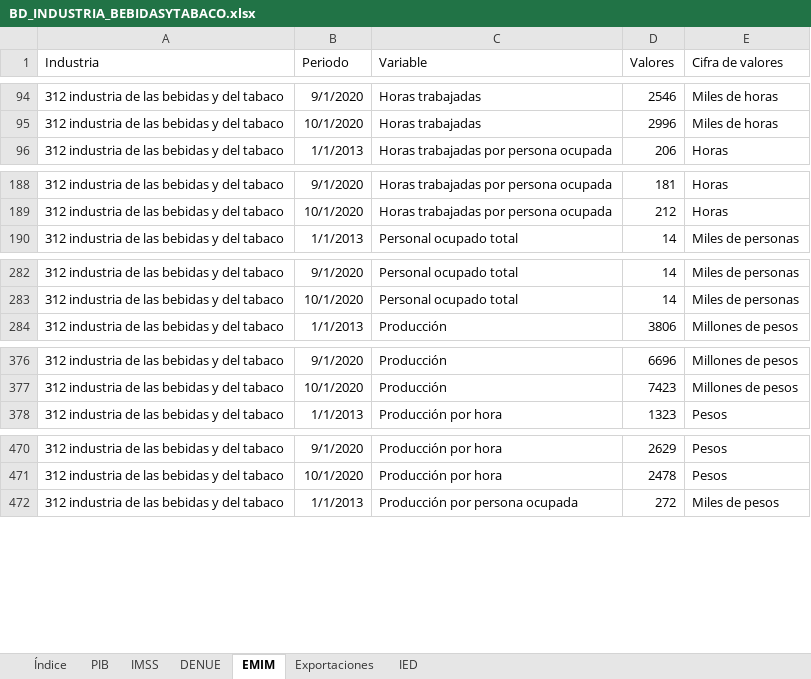
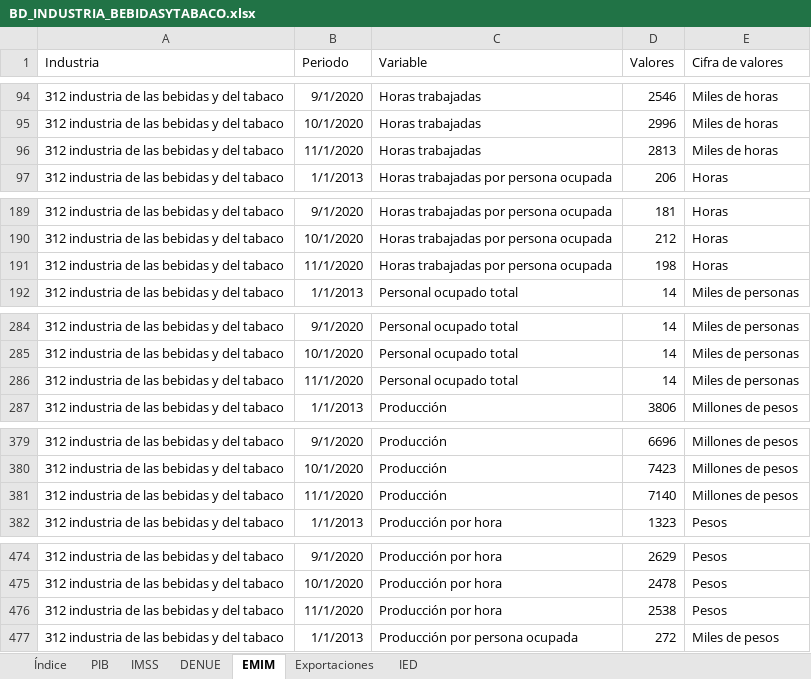
Before and after one commit to DIEEF/SEJ, an Excel workbook: sej_datos/BD_INDUSTRIA_BEBIDASYTABACO.xlsx, sheet EMIM, drawn as a sheet; only a part is shown, gaps mark what is left out; values as stored, in another font and other column widths than the file's, no borders; the diff covers the shown part only; the diff names each change by its address in the sheet, - before the commit and + after, or states it on an @@ line.

```diff
--- a/sej_datos/BD_INDUSTRIA_BEBIDASYTABACO.xlsx (sheet EMIM)
+++ b/sej_datos/BD_INDUSTRIA_BEBIDASYTABACO.xlsx (sheet EMIM)
+row 96: 312 industria de las bebidas y del tabaco | 11/1/2020 | Horas trabajadas | 2813 | Miles de horas
+row 191: 312 industria de las bebidas y del tabaco | 11/1/2020 | Horas trabajadas por persona ocupada | 198 | Horas
+row 286: 312 industria de las bebidas y del tabaco | 11/1/2020 | Personal ocupado total | 14 | Miles de personas
+row 381: 312 industria de las bebidas y del tabaco | 11/1/2020 | Producción | 7140 | Millones de pesos
+row 476: 312 industria de las bebidas y del tabaco | 11/1/2020 | Producción por hora | 2538 | Pesos
```
Also changed, not shown: 3 added rows elsewhere in this sheet, sheet Índice, sej_datos/BD_INDUSTRIA_ALIMENTARIA.xlsx, sej_datos/BD_INDUSTRIA_ELECTRONICA.xlsx, 10 other files.
